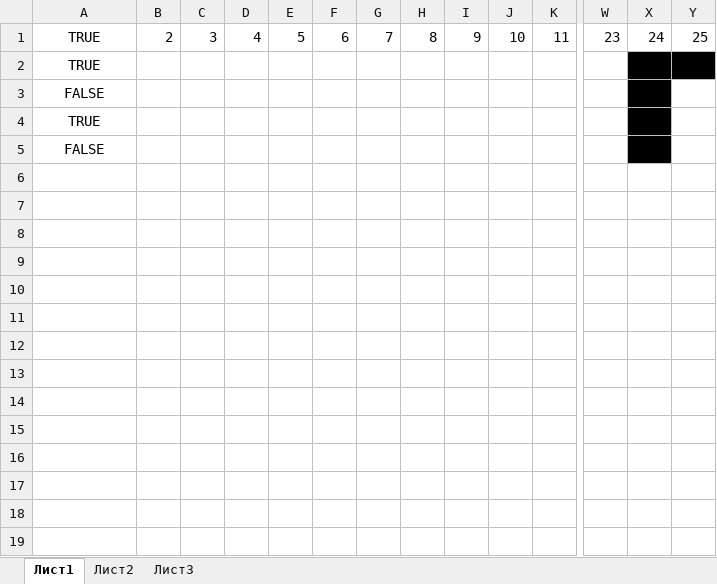
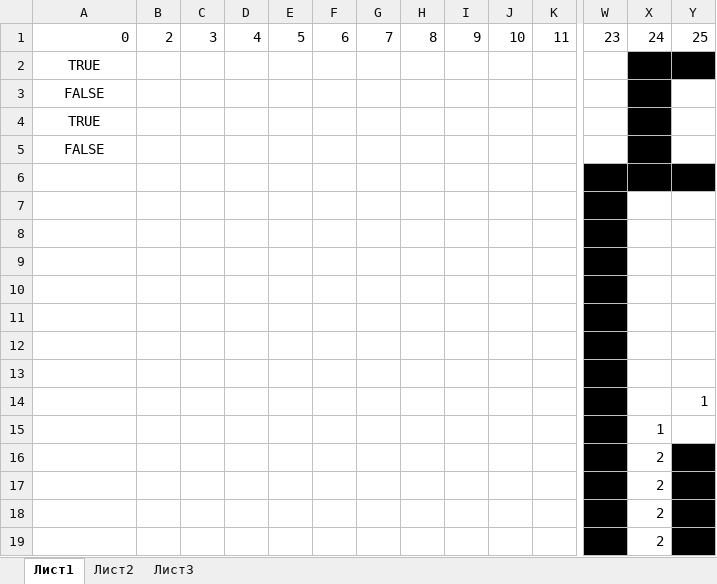
Before and after one commit to alexdurnoff/sheets_automat, an Excel workbook: my_automat.xlsm, sheet Лист1, drawn as a sheet; only a part is shown, gaps mark what is left out; values as stored, in another font and other column widths than the file's, no borders; rows hold the shown columns only; the diff names each change by its address in the sheet, - before the commit and + after, or states it on an @@ line.

Commit message:
Пройден первый тест обхода комнаты в прямом направлении с добавлением прямоугольника в массив прямоугольников комнаты. Были исправления в модуле проверки прямоугольника и в самом модуле обхода. Кроме того, был исправлен метод построения прямоугольника. Там изначально неправильно вычислялись количество строк и количество столбцов. Пока что координаты для построения прямоугольника заводил вручную. Сейчас напишу функцию, которая будет возвращать массив координат для построения прямоугольника.

```diff
--- a/my_automat.xlsm (sheet Лист1)
+++ b/my_automat.xlsm (sheet Лист1)
-A1: TRUE
+A1: 0
-A1 alignment: center
+A1 alignment: right
+row 6: (empty)
+row 7: (empty)
+row 8: (empty)
+row 9: (empty)
+row 10: (empty)
+row 11: (empty)
+row 12: (empty)
+row 13: (empty)
+row 14:  |  |  |  |  |  |  |  |  |  |  |  |  | 1
+row 15:  |  |  |  |  |  |  |  |  |  |  | 1 | 1
+row 16:  |  |  |  |  |  |  |  |  |  |  |  | 2
+row 17:  |  |  |  |  |  |  |  |  |  |  |  | 2
+row 18:  |  |  |  |  |  |  |  |  |  |  |  | 2
+row 19:  |  |  |  |  |  |  |  |  |  |  |  | 2
```
